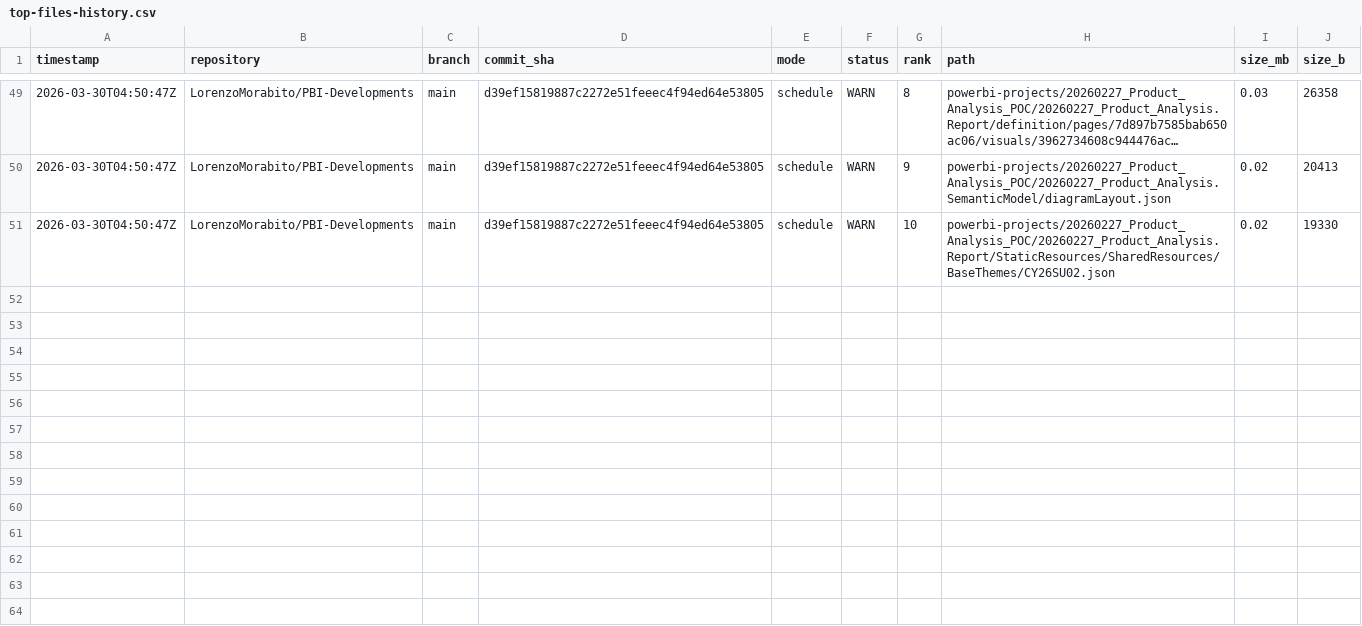
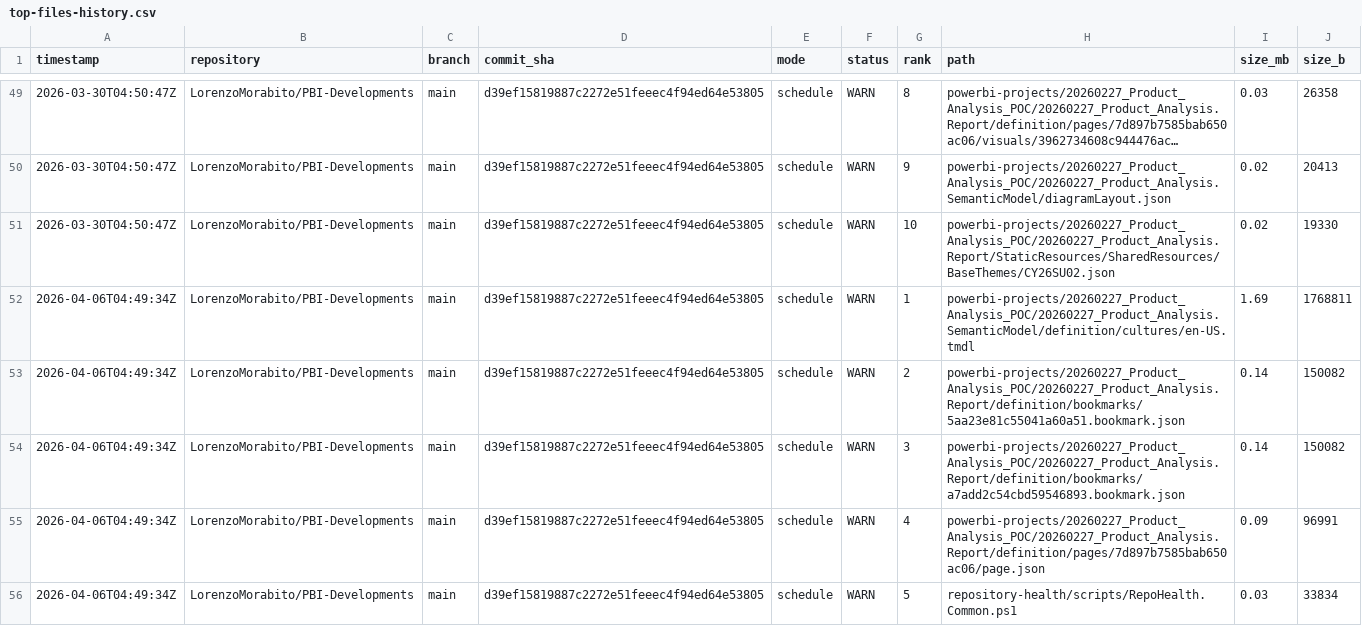
Before and after one commit to LorenzoMorabito/PBI-Developments, a CSV file: repository-health/history/top-files-history.csv, drawn as a sheet; only a part is shown, gaps mark what is left out; long unchanged cells end in …; the diff covers the shown part only; the diff names each change by its address in the sheet, - before the commit and + after, or states it on an @@ line.

```diff
--- a/repository-health/history/top-files-history.csv
+++ b/repository-health/history/top-files-history.csv
+row 52: 2026-04-06T04:49:34Z | LorenzoMorabito/PBI-Developments | main | d39ef15819887c2272e51feeec4f94ed64e53805 | schedule | WARN | 1 | powerbi-projects/20260227_Product_Analysis_POC/20260227_Product_Analysis.SemanticModel/definition/cultures/en-US.tmdl | 1.69 | 1768811
+row 53: 2026-04-06T04:49:34Z | LorenzoMorabito/PBI-Developments | main | d39ef15819887c2272e51feeec4f94ed64e53805 | schedule | WARN | 2 | powerbi-projects/20260227_Product_Analysis_POC/20260227_Product_Analysis.Report/definition/bookmarks/5aa23e81c55041a60a51.bookmark.json | 0.14 | 150082
+row 54: 2026-04-06T04:49:34Z | LorenzoMorabito/PBI-Developments | main | d39ef15819887c2272e51feeec4f94ed64e53805 | schedule | WARN | 3 | powerbi-projects/20260227_Product_Analysis_POC/20260227_Product_Analysis.Report/definition/bookmarks/a7add2c54cbd59546893.bookmark.json | 0.14 | 150082
+row 55: 2026-04-06T04:49:34Z | LorenzoMorabito/PBI-Developments | main | d39ef15819887c2272e51feeec4f94ed64e53805 | schedule | WARN | 4 | powerbi-projects/20260227_Product_Analysis_POC/20260227_Product_Analysis.Report/definition/pages/7d897b7585bab650ac06/page.json | 0.09 | 96991
+row 56: 2026-04-06T04:49:34Z | LorenzoMorabito/PBI-Developments | main | d39ef15819887c2272e51feeec4f94ed64e53805 | schedule | WARN | 5 | repository-health/scripts/RepoHealth.Common.ps1 | 0.03 | 33834
```
Also changed, not shown: 5 added rows elsewhere in this file, repository-health/history/metrics-history.csv, 3 other files.
